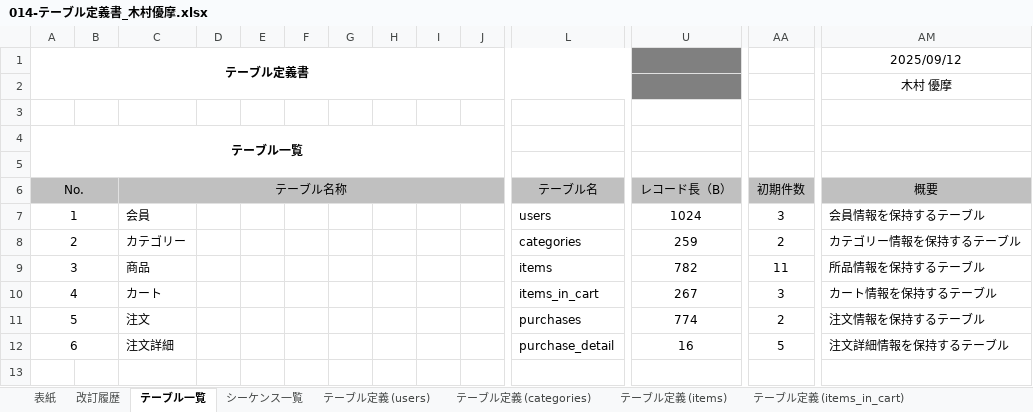
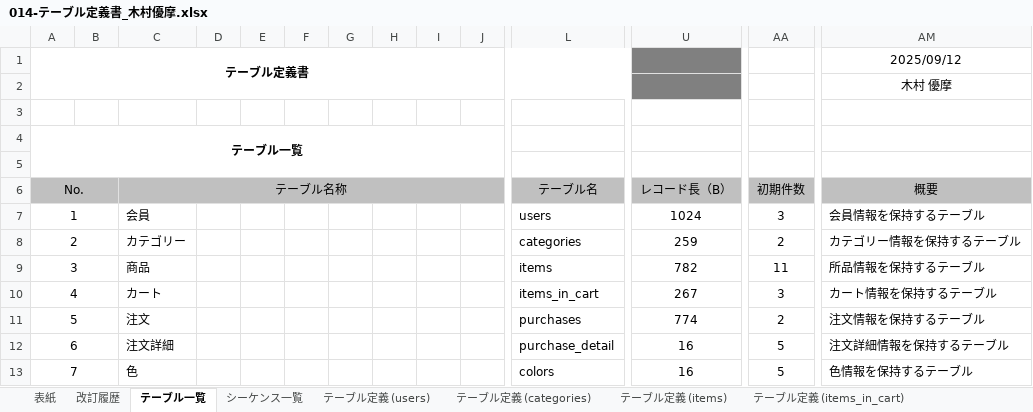
Before and after one commit to kimuradesuyo/dev, an Excel workbook: 010-外部設計/014-テーブル定義書_木村優摩.xlsx, sheet テーブル一覧, drawn as a sheet; only a part is shown, gaps mark what is left out; values as stored, in another font and other column widths than the file's, no borders; rows hold the shown columns only; the diff names each change by its address in the sheet, - before the commit and + after, or states it on an @@ line.

```diff
--- a/010-外部設計/014-テーブル定義書_木村優摩.xlsx (sheet テーブル一覧)
+++ b/010-外部設計/014-テーブル定義書_木村優摩.xlsx (sheet テーブル一覧)
+row 13: 7 |  | 色 |  |  |  |  |  |  |  | colors | 16 | 5 | 色情報を保持するテーブル
```
Also changed, not shown: sheet シーケンス一覧, sheet 改訂履歴, sheet 表紙, sheet テーブル定義 (purchases), other sheet tabs, 000-要件定義/003-WBS_木村優摩.xlsx, 010-外部設計/015-ER図_木村優摩.xlsx, 2 other files.
